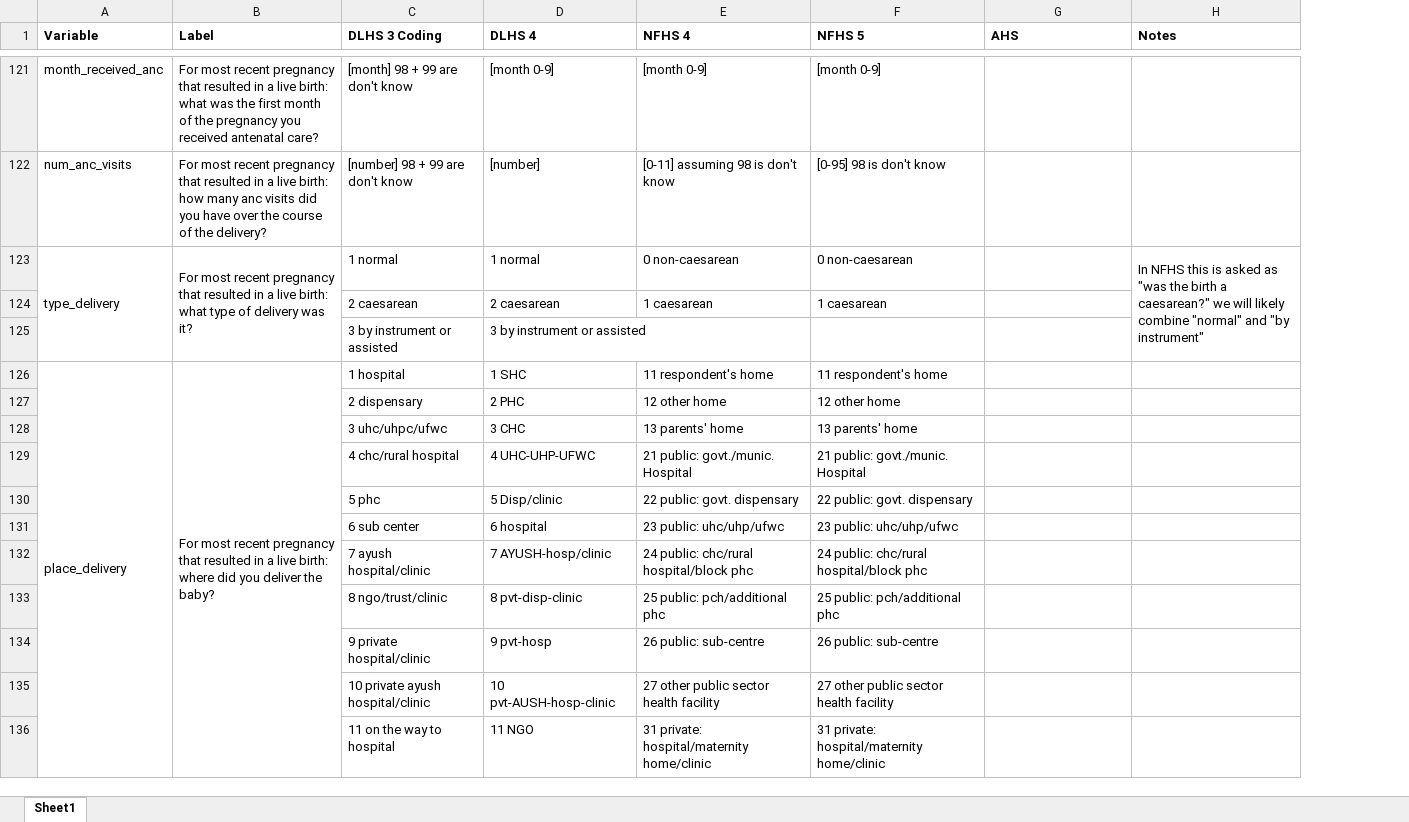
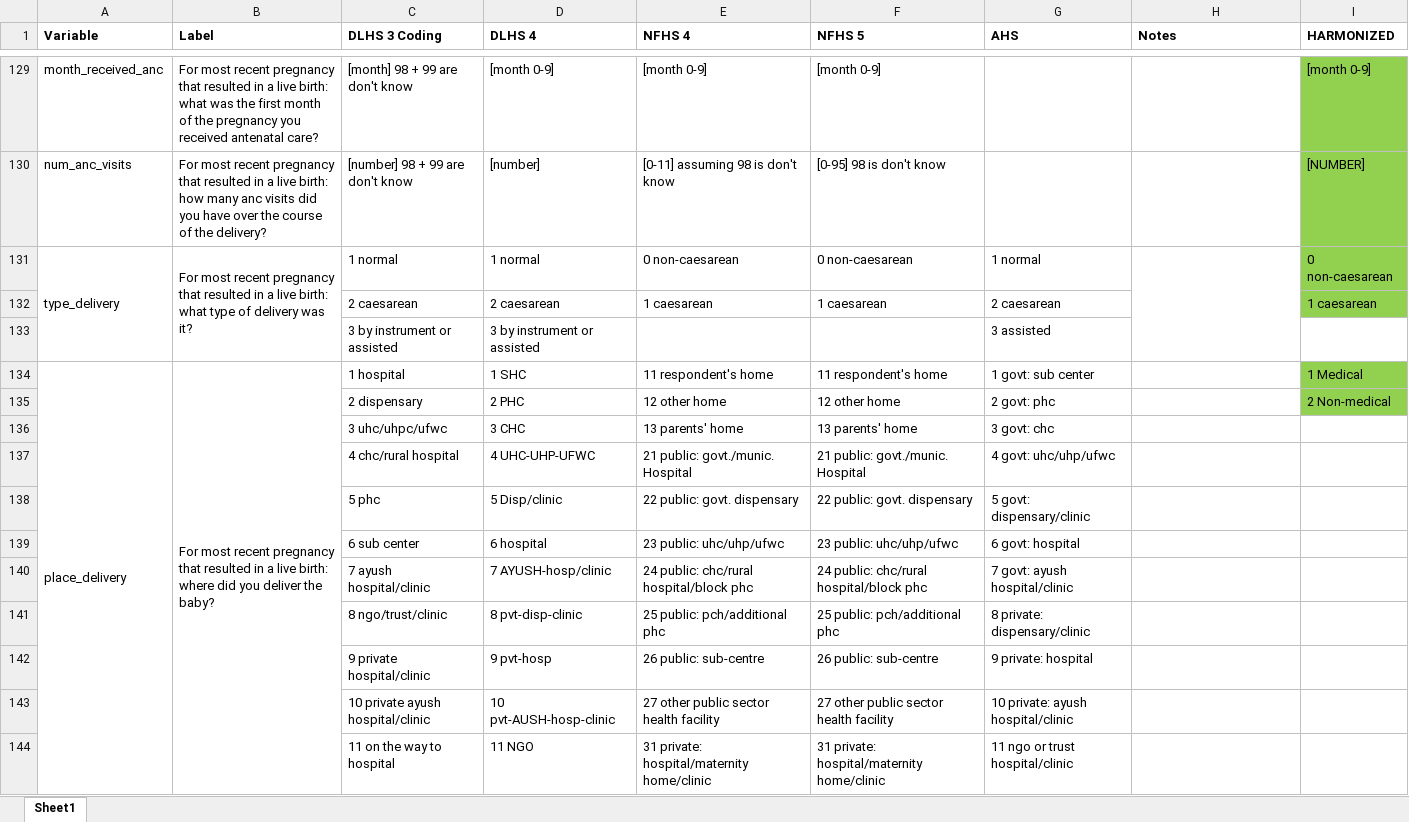
Before and after one commit to cmjoyce/cihr_rsby, an Excel workbook: codebook_combined.xlsx, sheet Sheet1, drawn as a sheet; only a part is shown, gaps mark what is left out; values as stored, in another font and other column widths than the file's, no borders; addresses are those after the commit; the diff covers the shown part only; the diff names each change by its address in the sheet, - before the commit and + after, or states it on an @@ line.

```diff
--- a/codebook_combined.xlsx (sheet Sheet1)
+++ b/codebook_combined.xlsx (sheet Sheet1)
+column I (HARMONIZED), rows 129-135: [month 0-9] | [NUMBER] | 0 non-caesarean | 1 caesarean |  | 1 Medical | 2 Non-medical
-G131 (AHS): (empty)
+G131 (AHS): 1 normal
-H131 (Notes): In NFHS this is asked as "was the birth a caesarean?" we will likely combine "normal" and "by instrument"
+H131 (Notes): (empty)
-G132 (AHS): (empty)
+G132 (AHS): 2 caesarean
-G133 (AHS): (empty)
+G133 (AHS): 3 assisted
-G134 (AHS): (empty)
+G134 (AHS): 1 govt: sub center
-G135 (AHS): (empty)
+G135 (AHS): 2 govt: phc
-G136 (AHS): (empty)
+G136 (AHS): 3 govt: chc
-G137 (AHS): (empty)
+G137 (AHS): 4 govt: uhc/uhp/ufwc
-G138 (AHS): (empty)
+G138 (AHS): 5 govt: dispensary/clinic
-G139 (AHS): (empty)
+G139 (AHS): 6 govt: hospital
-G140 (AHS): (empty)
+G140 (AHS): 7 govt: ayush hospital/clinic
-G141 (AHS): (empty)
+G141 (AHS): 8 private: dispensary/clinic
-G142 (AHS): (empty)
+G142 (AHS): 9 private: hospital
-G143 (AHS): (empty)
+G143 (AHS): 10 private: ayush hospital/clinic
-G144 (AHS): (empty)
+G144 (AHS): 11 ngo or trust hospital/clinic
```
Also changed, not shown: 9 added rows, 75 edited cells and cell formats elsewhere in this sheet, 1 other file.
